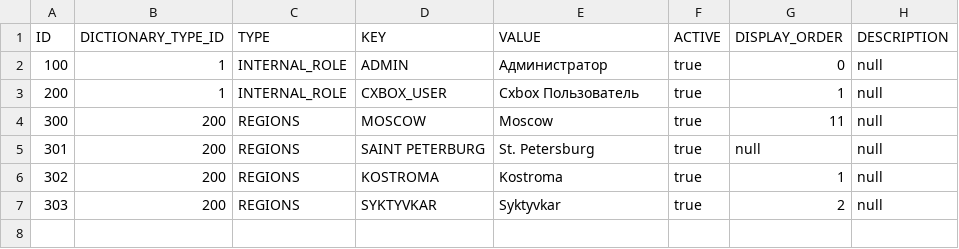
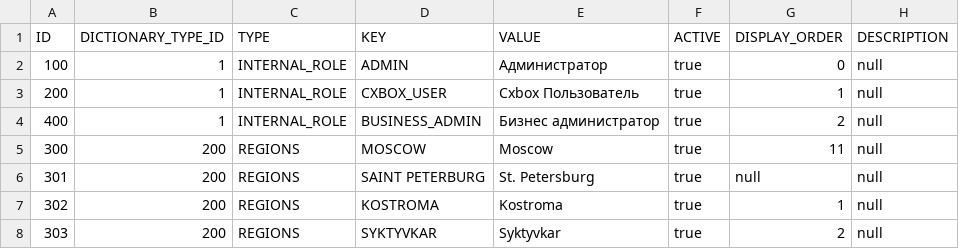
Before and after one commit to CX-Box/cxbox-demo, a CSV file: src/main/resources/db/data/CXBOX-DICTIONARY_ITEM.csv, drawn as a sheet; the diff names each change by its address in the sheet, - before the commit and + after, or states it on an @@ line.

Commit message:
CXBOX-496 | New roles have been added and the role gluing bug has bee… (#239)
* CXBOX-496 | New roles have been added and the role gluing bug has been fixed

```diff
--- a/src/main/resources/db/data/CXBOX-DICTIONARY_ITEM.csv
+++ b/src/main/resources/db/data/CXBOX-DICTIONARY_ITEM.csv
+row 4: 400 | 1 | INTERNAL_ROLE | BUSINESS_ADMIN | Бизнес администратор | true | 2 | null
```
Also changed, not shown: 14 other files.
